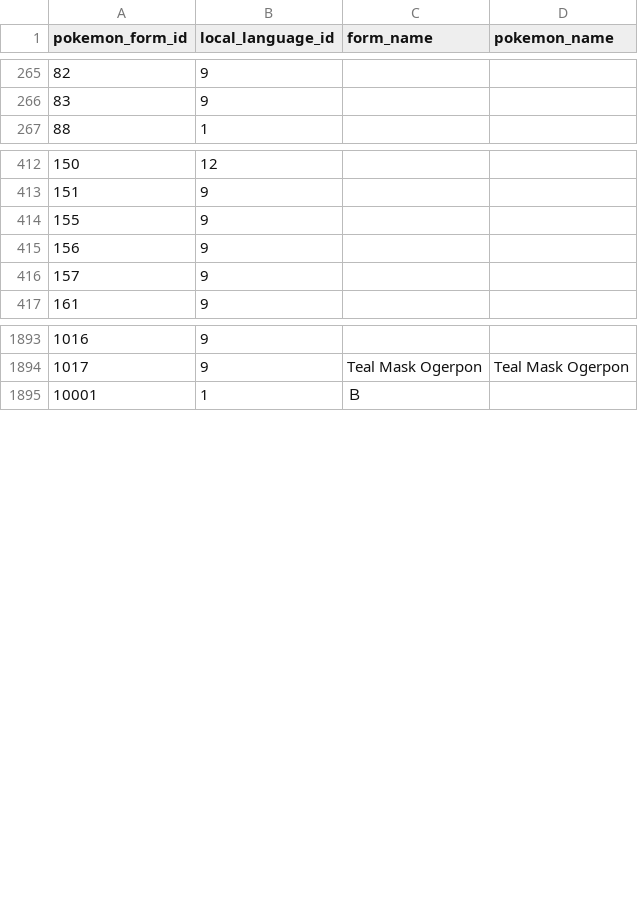
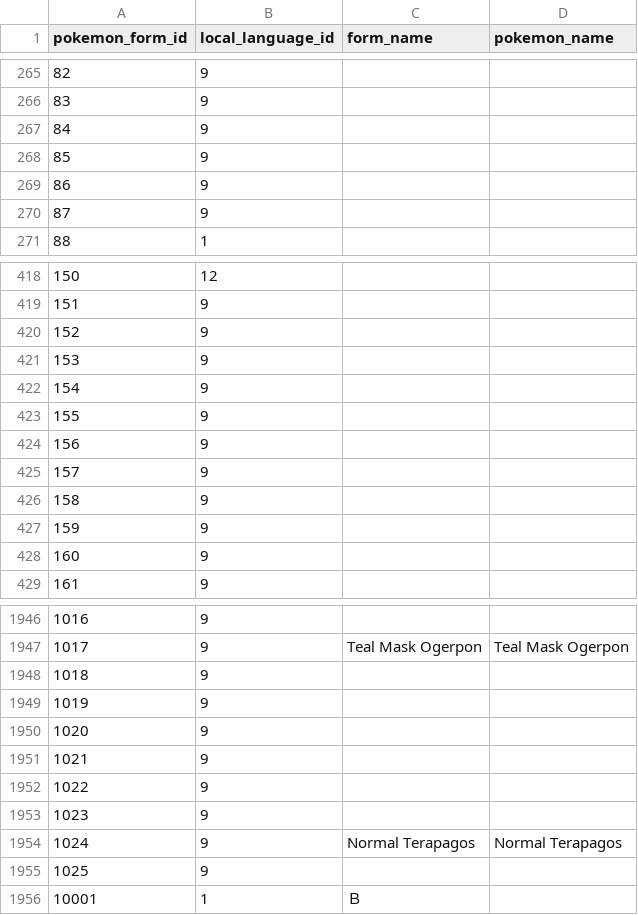
Before and after one commit to antialiasis/pokedex, a CSV file: pokedex/data/csv/pokemon_form_names.csv, drawn as a sheet; only a part is shown, gaps mark what is left out; the diff covers the shown part only; the diff names each change by its address in the sheet, - before the commit and + after, or states it on an @@ line.

```diff
--- a/pokedex/data/csv/pokemon_form_names.csv
+++ b/pokedex/data/csv/pokemon_form_names.csv
+row 267: 84 | 9
+row 268: 85 | 9
+row 269: 86 | 9
+row 270: 87 | 9
+row 420: 152 | 9
+row 421: 153 | 9
+row 422: 154 | 9
+row 426: 158 | 9
+row 427: 159 | 9
+row 428: 160 | 9
+row 1948: 1018 | 9
+row 1949: 1019 | 9
+row 1950: 1020 | 9
+row 1951: 1021 | 9
+row 1952: 1022 | 9
+row 1953: 1023 | 9
+row 1954: 1024 | 9 | Normal Terapagos | Normal Terapagos
+row 1955: 1025 | 9
```
Also changed, not shown: 45 added rows elsewhere in this file, pokedex/data/csv/evolution_chains.csv, pokedex/data/csv/pokemon_dex_numbers.csv, 10 other files.
